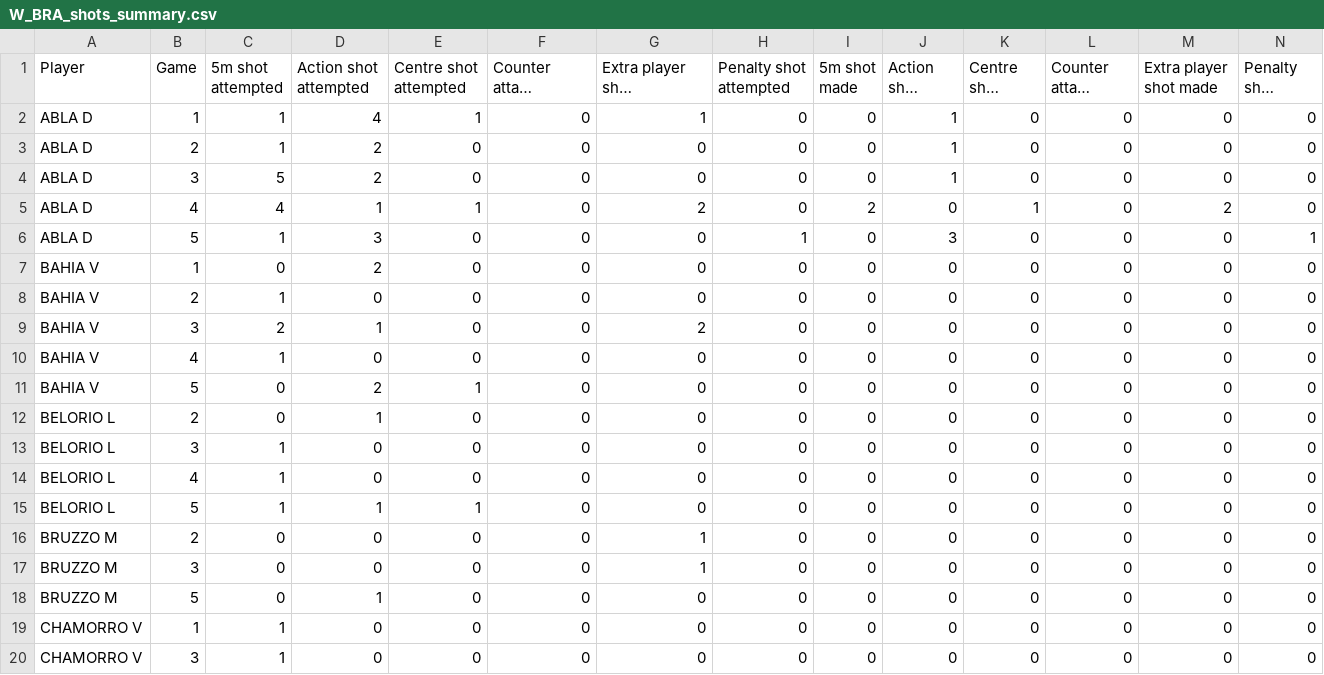
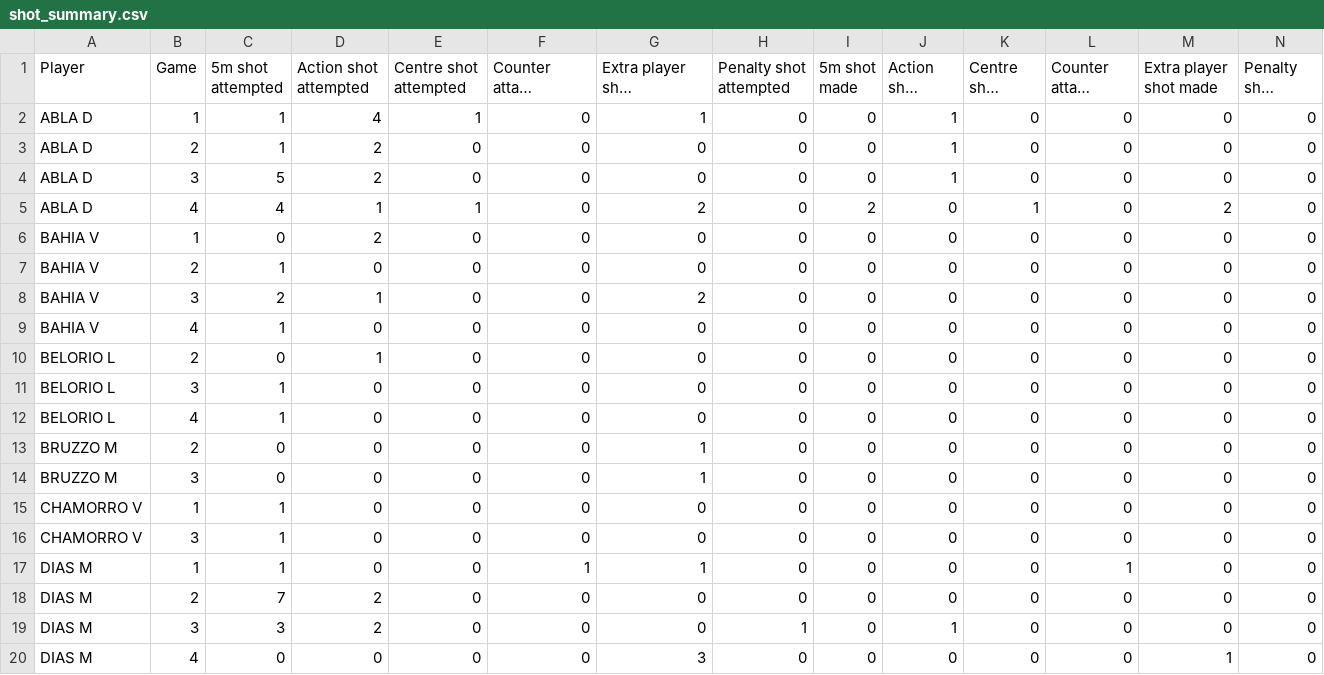
Before and after one commit to BenLiuMath/A3-water-polo-shots, a CSV file: data_gathering/data/2017/W/processed/BRA/shot_summary.csv (was data_gathering/data/processed/BRA/W_BRA_shots_summary.csv), drawn as a sheet; only a part is shown; the shorter side is filled out with more unchanged rows; long unchanged cells end in …; rows hold the shown columns only; the diff covers the shown part only; the diff names each change by its address in the sheet, - before the commit and + after, or states it on an @@ line.

```diff
--- a/data_gathering/data/processed/BRA/W_BRA_shots_summary.csv
+++ b/data_gathering/data/2017/W/processed/BRA/shot_summary.csv
-row 6: ABLA D | 5 | 1 | 3 | 0 | 0 | 0 | 1 | 0 | 3 | 0 | 0 | 0 | 1
-row 11: BAHIA V | 5 | 0 | 2 | 1 | 0 | 0 | 0 | 0 | 0 | 0 | 0 | 0 | 0
-row 15: BELORIO L | 5 | 1 | 1 | 1 | 0 | 0 | 0 | 0 | 0 | 0 | 0 | 0 | 0
-row 18: BRUZZO M | 5 | 0 | 1 | 0 | 0 | 0 | 0 | 0 | 0 | 0 | 0 | 0 | 0
```
Also changed, not shown: 5 removed rows elsewhere in this file, data_gathering/data/2017/W/processed/BRA/shots.csv, data_gathering/data/2017/W/processed/ESP/shot_summary.csv, 24 other files.
